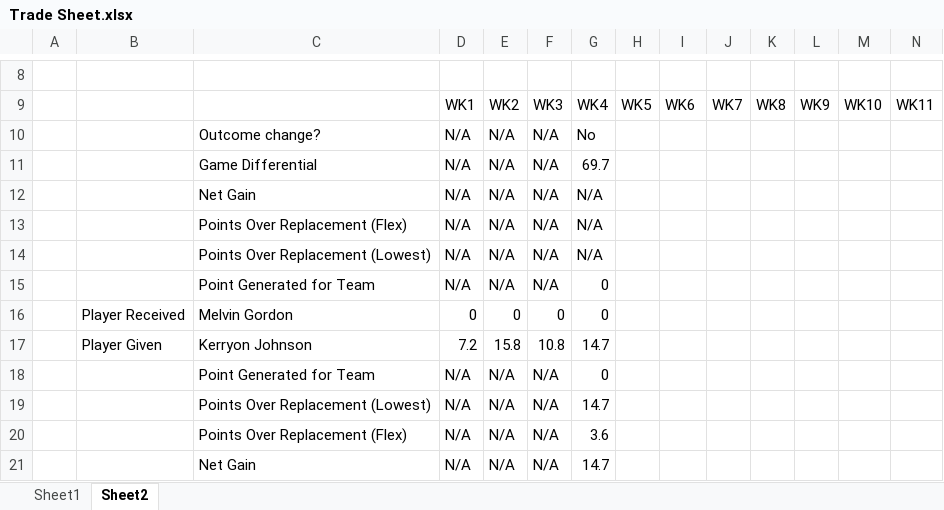
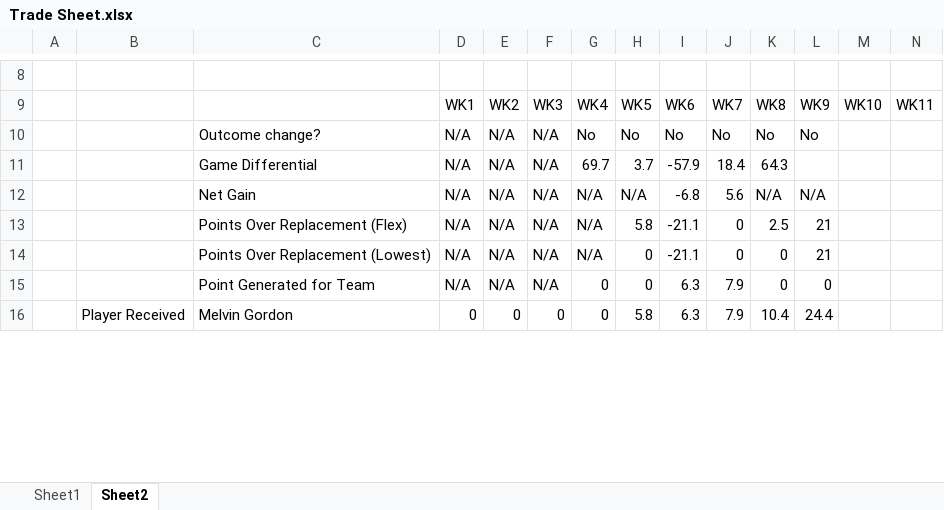
Before and after one commit to tfrick34/tfrick34.github.io, an Excel workbook: Fantasy Football/2019/Work/Trade Sheet.xlsx, sheet Sheet2, drawn as a sheet; only a part is shown, gaps mark what is left out; values as stored, in another font and other column widths than the file's, no cell formats; removed rows and columns are numbered as before the commit, all else as after; rows hold the shown columns only; the diff covers the shown part only; the diff names each change by its address in the sheet, - before the commit and + after, or states it on an @@ line.

```diff
--- a/Fantasy Football/2019/Work/Trade Sheet.xlsx (sheet Sheet2)
+++ b/Fantasy Football/2019/Work/Trade Sheet.xlsx (sheet Sheet2)
-H10: (empty)
+H10: No
-I10: (empty)
+I10: No
-J10: (empty)
+J10: No
-K10: (empty)
+K10: No
-L10: (empty)
+L10: No
-H11: (empty)
+H11: 3.7
-I11: (empty)
+I11: -57.9
-J11: (empty)
+J11: 18.4
-K11: (empty)
+K11: 64.3
-H12: (empty)
+H12: N/A
-I12: (empty)
+I12: -6.8
-J12: (empty)
+J12: 5.6
-K12: (empty)
+K12: N/A
-L12: (empty)
+L12: N/A
-H13: (empty)
+H13: 5.8
-I13:I14: (empty)
+I13:I14: -21.1
-J13:J14: (empty)
+J13:J14: 0
-K13: (empty)
+K13: 2.5
-L13:L14: (empty)
+L13:L14: 21
-H14:H15: (empty)
+H14:H15: 0
-K14:K15: (empty)
+K14:K15: 0
-I15:I16: (empty)
+I15:I16: 6.3
-J15:J16: (empty)
+J15:J16: 7.9
-L15: (empty)
+L15: 0
-H16: (empty)
+H16: 5.8
-K16: (empty)
+K16: 10.4
-L16: (empty)
+L16: 24.4
-row 17:  | Player Given | Kerryon Johnson | 7.2 | 15.8 | 10.8 | 14.7
-row 18:  |  | Point Generated for Team | N/A | N/A | N/A | 0
-row 19:  |  | Points Over Replacement (Lowest) | N/A | N/A | N/A | 14.7
-row 20:  |  | Points Over Replacement (Flex) | N/A | N/A | N/A | 3.6
-row 21:  |  | Net Gain | N/A | N/A | N/A | 14.7
```
Also changed, not shown: 7 added rows, 2 removed rows and 2 edited cells elsewhere in this sheet, sheet Sheet1, cell formats, 4 other files.
